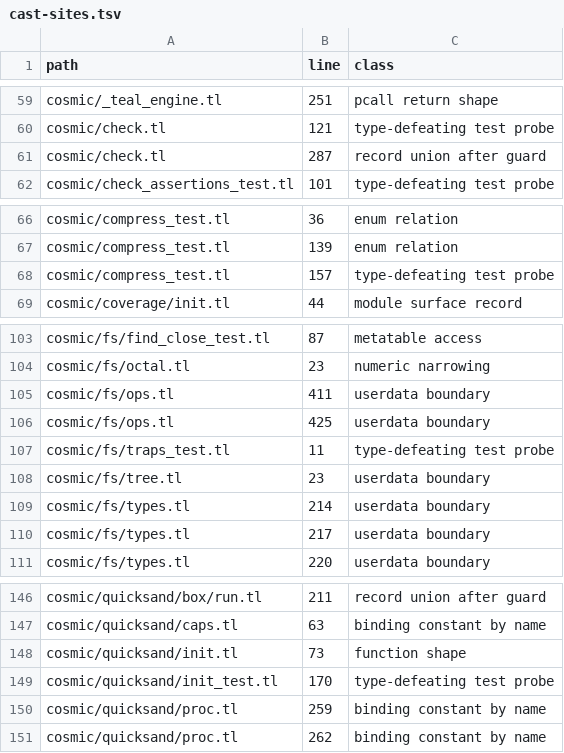
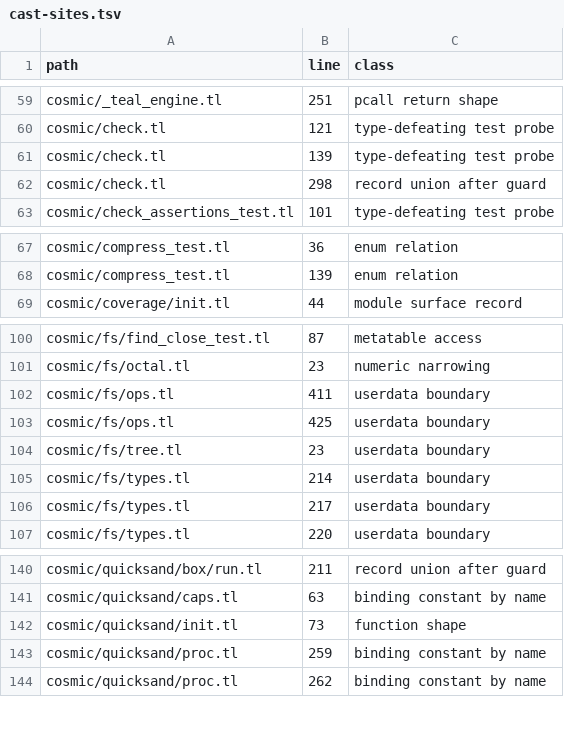
Before and after one commit to cosmic-lua/cosmic, a TSV file: docs/design/cast-sites.tsv, drawn as a sheet; only a part is shown, gaps mark what is left out; the diff covers the shown part only.

```diff
--- a/docs/design/cast-sites.tsv
+++ b/docs/design/cast-sites.tsv
@@ -60,3 +60,4 @@ cosmic/_teal_engine.tl	251	pcall return shape
 cosmic/check.tl	121	type-defeating test probe
-cosmic/check.tl	287	record union after guard
+cosmic/check.tl	139	type-defeating test probe
+cosmic/check.tl	298	record union after guard
 cosmic/check_assertions_test.tl	101	type-defeating test probe
@@ -67,3 +68,2 @@ cosmic/compress_test.tl	36	enum relation
 cosmic/compress_test.tl	139	enum relation
-cosmic/compress_test.tl	157	type-defeating test probe
 cosmic/coverage/init.tl	44	module surface record
@@ -106,3 +103,2 @@ cosmic/fs/ops.tl	411	userdata boundary
 cosmic/fs/ops.tl	425	userdata boundary
-cosmic/fs/traps_test.tl	11	type-defeating test probe
 cosmic/fs/tree.tl	23	userdata boundary
@@ -148,3 +142,2 @@ cosmic/quicksand/caps.tl	63	binding constant by name
 cosmic/quicksand/init.tl	73	function shape
-cosmic/quicksand/init_test.tl	170	type-defeating test probe
 cosmic/quicksand/proc.tl	259	binding constant by name
```
Also changed, not shown: 10 removed rows and 4 edited cells elsewhere in this file, 12 other files.
